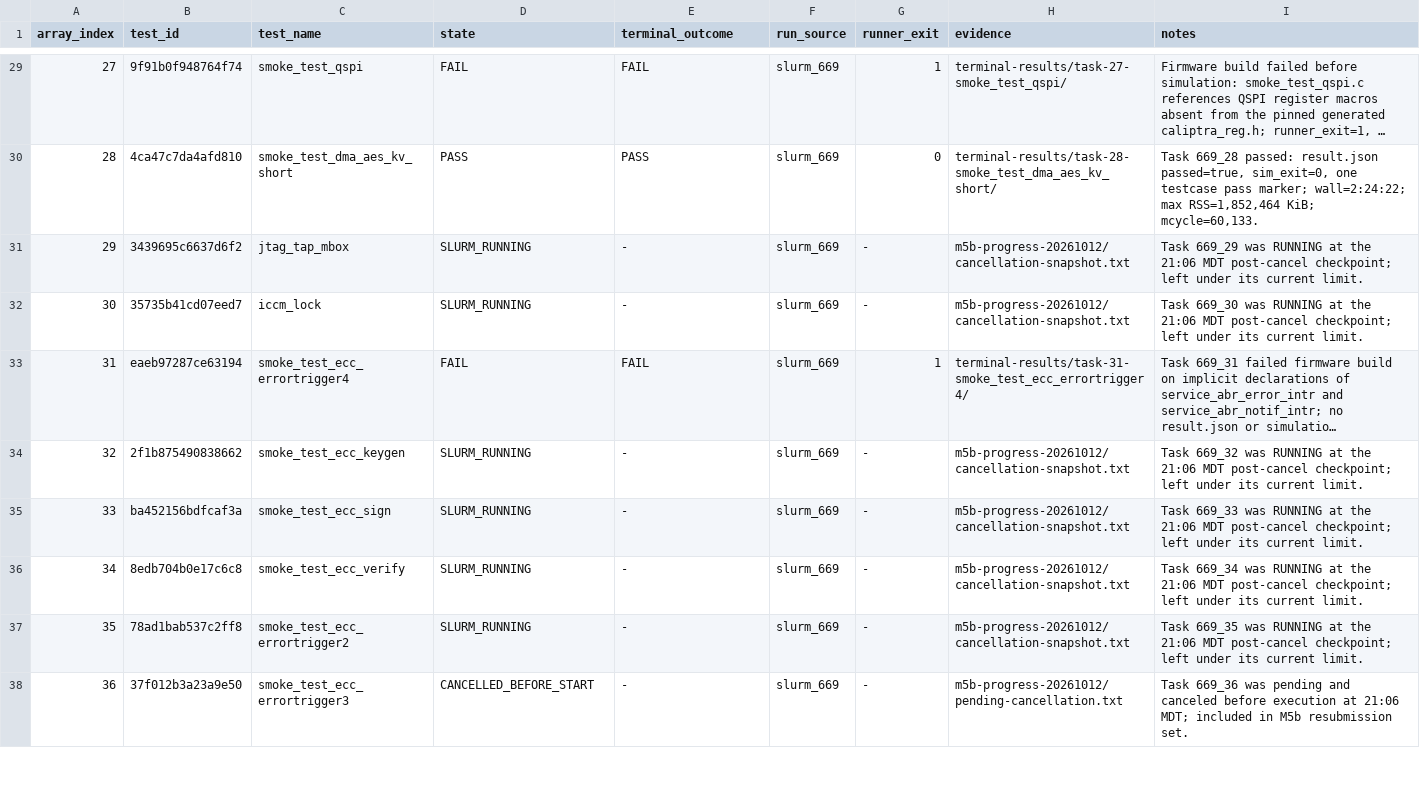
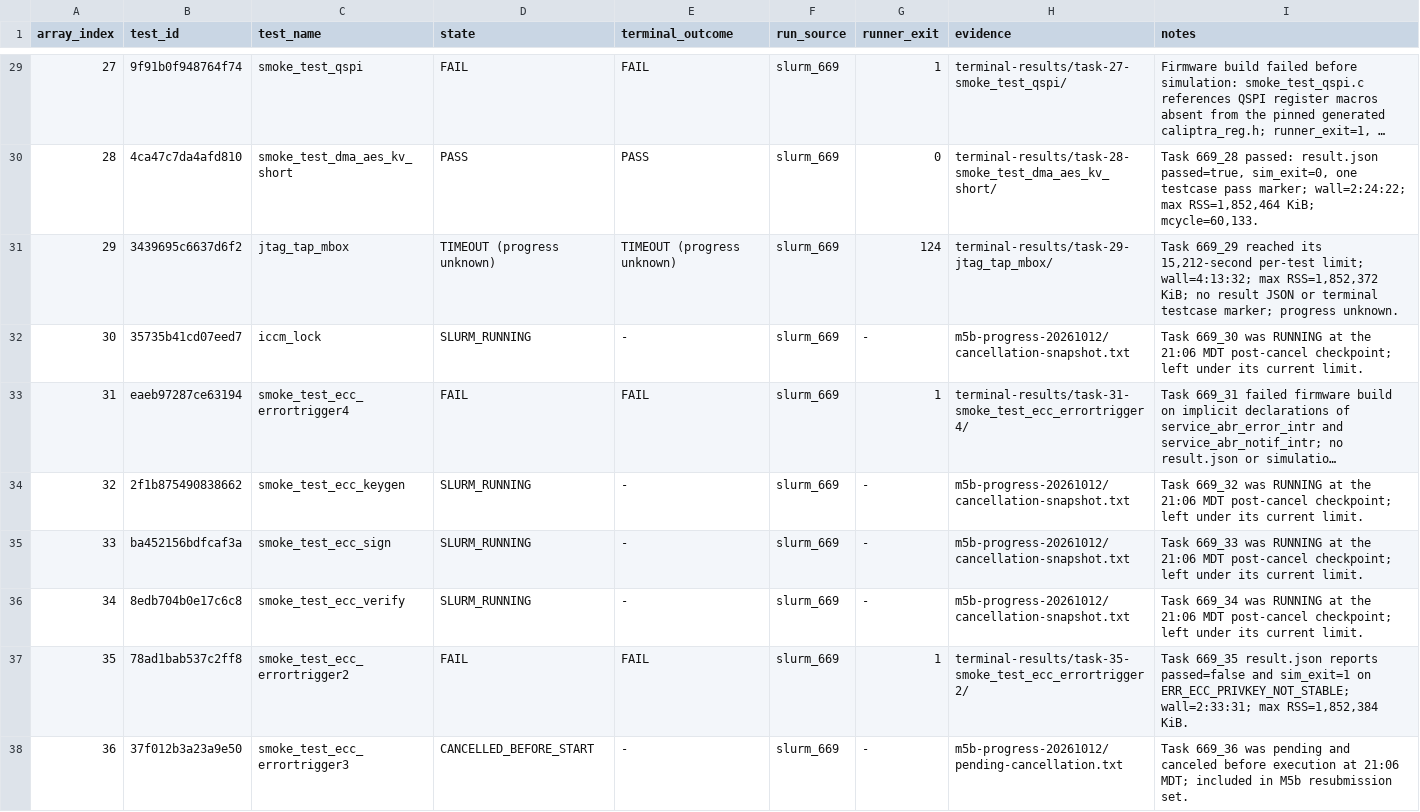
Before and after one commit to QD-EDA/qd-bfm, a TSV file: evidence/caliptra-bfm-top-firmware-wave1-c339-20261012/results.tsv, drawn as a sheet; only a part is shown, gaps mark what is left out; long unchanged cells end in ….

Commit message:
evidence: record wave1 rows 29 and 35

```diff
--- a/evidence/caliptra-bfm-top-firmware-wave1-c339-20261012/results.tsv
+++ b/evidence/caliptra-bfm-top-firmware-wave1-c339-20261012/results.tsv
@@ -30,3 +30,3 @@ array_index	test_id	test_name	state	terminal_outcome	run_source	runner_exit	evid
 28	4ca47c7da4afd810	smoke_test_dma_aes_kv_short	PASS	PASS	slurm_669	0	terminal-results/task-28-smoke_test_dma_aes_kv_short/	Task 669_28 passed: result.json passed=true, sim_exit=0, one testcase pass marker; wall=2:24:22; max RSS=1,852,464 KiB; mcycle=60,133.
-29	3439695c6637d6f2	jtag_tap_mbox	SLURM_RUNNING	-	slurm_669	-	m5b-progress-20261012/cancellation-snapshot.txt	Task 669_29 was RUNNING at the 21:06 MDT post-cancel checkpoint; left under its current limit.
+29	3439695c6637d6f2	jtag_tap_mbox	TIMEOUT (progress unknown)	TIMEOUT (progress unknown)	slurm_669	124	terminal-results/task-29-jtag_tap_mbox/	Task 669_29 reached its 15,212-second per-test limit; wall=4:13:32; max RSS=1,852,372 KiB; no result JSON or terminal testcase marker; progress unknown.
 30	35735b41cd07eed7	iccm_lock	SLURM_RUNNING	-	slurm_669	-	m5b-progress-20261012/cancellation-snapshot.txt	Task 669_30 was RUNNING at the 21:06 MDT post-cancel checkpoint; left under its current limit.
@@ -36,3 +36,3 @@ array_index	test_id	test_name	state	terminal_outcome	run_source	runner_exit	evid
 34	8edb704b0e17c6c8	smoke_test_ecc_verify	SLURM_RUNNING	-	slurm_669	-	m5b-progress-20261012/cancellation-snapshot.txt	Task 669_34 was RUNNING at the 21:06 MDT post-cancel checkpoint; left under its current limit.
-35	78ad1bab537c2ff8	smoke_test_ecc_errortrigger2	SLURM_RUNNING	-	slurm_669	-	m5b-progress-20261012/cancellation-snapshot.txt	Task 669_35 was RUNNING at the 21:06 MDT post-cancel checkpoint; left under its current limit.
+35	78ad1bab537c2ff8	smoke_test_ecc_errortrigger2	FAIL	FAIL	slurm_669	1	terminal-results/task-35-smoke_test_ecc_errortrigger2/	Task 669_35 result.json reports passed=false and sim_exit=1 on ERR_ECC_PRIVKEY_NOT_STABLE; wall=2:33:31; max RSS=1,852,384 KiB.
 36	37f012b3a23a9e50	smoke_test_ecc_errortrigger3	CANCELLED_BEFORE_START	-	slurm_669	-	m5b-progress-20261012/pending-cancellation.txt	Task 669_36 was pending and canceled before execution at 21:06 MDT; included in M5b resubmission set.
```
Also changed, not shown: 39 other files.
